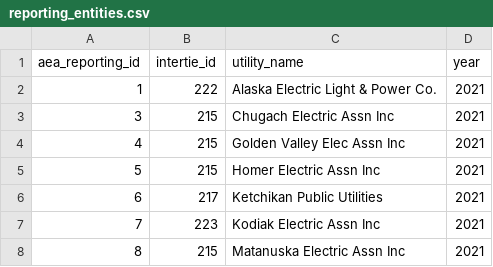
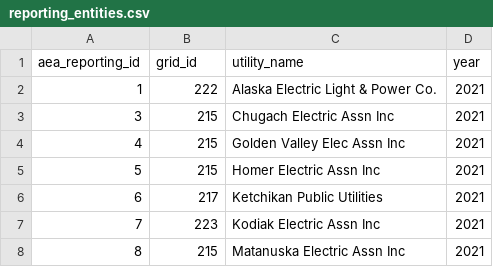
Before and after one commit to acep-aedg/aedg-data-pond, a CSV file: data/final/reporting_entities.csv, drawn as a sheet; only a part is shown.

Commit message:
change intertie_id to grid_id

```diff
--- a/data/final/reporting_entities.csv
+++ b/data/final/reporting_entities.csv
@@ -1,2 +1,2 @@
-aea_reporting_id,intertie_id,utility_name,year
+aea_reporting_id,grid_id,utility_name,year
 1,222,Alaska Electric Light & Power Co.,2021
```
